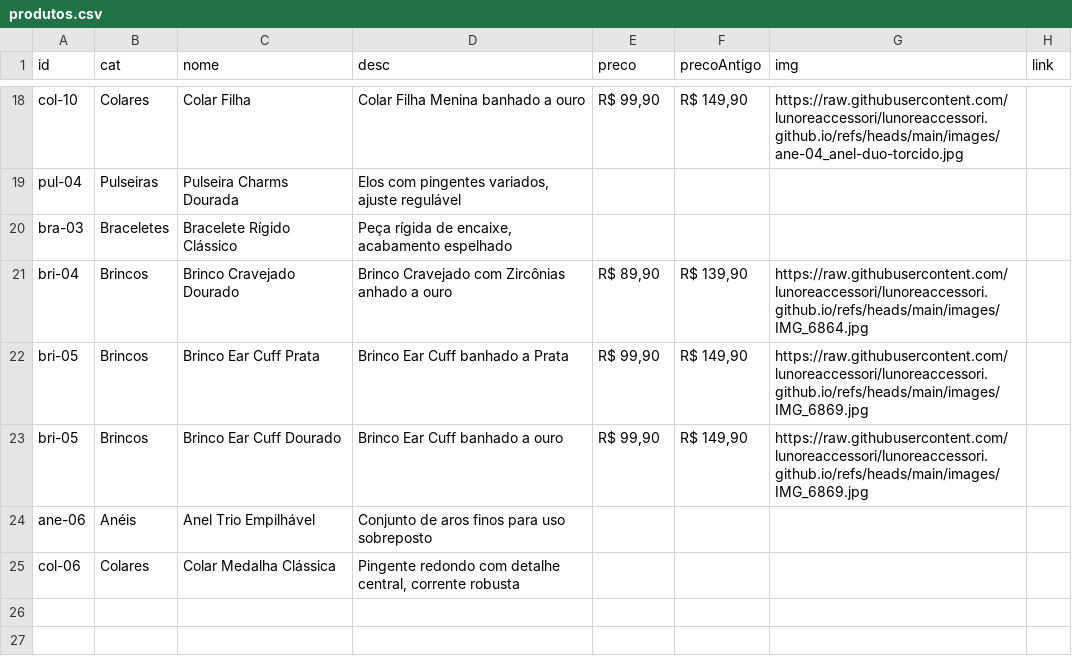
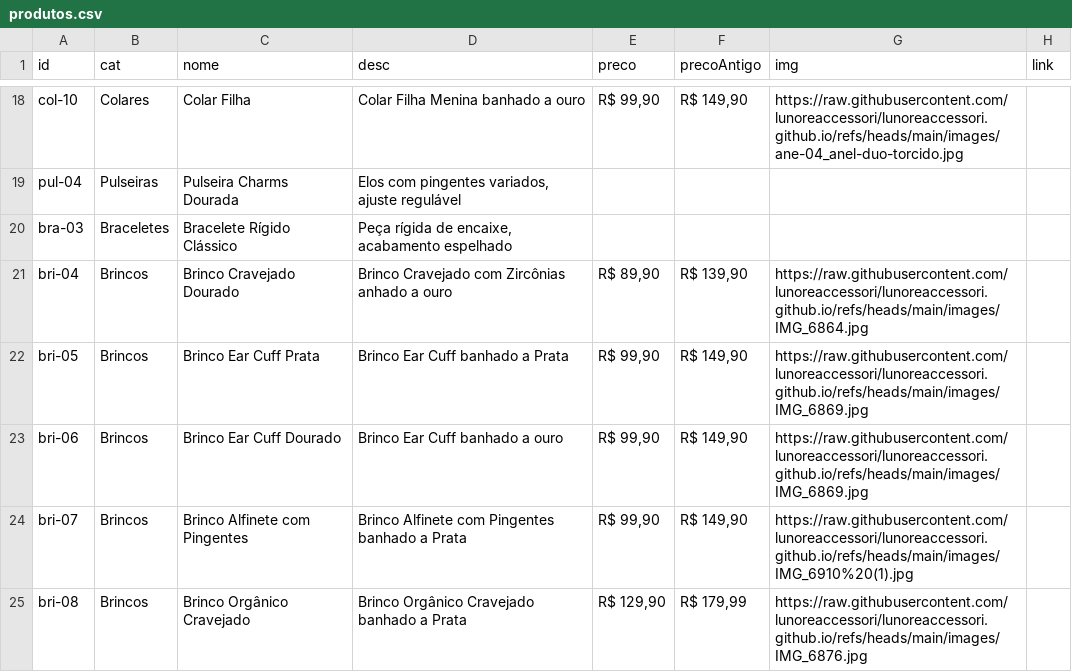
Before and after one commit to gabrielastolfo/lnrcatalog, a CSV file: produtos.csv, drawn as a sheet; only a part is shown, gaps mark what is left out.

Commit message:
Update produtos.csv

```diff
--- a/produtos.csv
+++ b/produtos.csv
@@ -22,4 +22,4 @@ bri-04,Brincos,Brinco Cravejado Dourado,"Brinco Cravejado com Zircônias anhado
 bri-05,Brincos,Brinco Ear Cuff Prata,"Brinco Ear Cuff banhado a Prata","R$ 99,90","R$ 149,90",https://raw.githubusercontent.com/lunoreaccessori/lunoreaccessori.github.io/refs/heads/main/images/IMG_6869.jpg,
-bri-05,Brincos,Brinco Ear Cuff Dourado,"Brinco Ear Cuff banhado a ouro","R$ 99,90","R$ 149,90",https://raw.githubusercontent.com/lunoreaccessori/lunoreaccessori.github.io/refs/heads/main/images/IMG_6869.jpg,
-ane-06,Anéis,Anel Trio Empilhável,Conjunto de aros finos para uso sobreposto,,,,
-col-06,Colares,Colar Medalha Clássica,"Pingente redondo com detalhe central, corrente robusta",,,,
+bri-06,Brincos,Brinco Ear Cuff Dourado,"Brinco Ear Cuff banhado a ouro","R$ 99,90","R$ 149,90",https://raw.githubusercontent.com/lunoreaccessori/lunoreaccessori.github.io/refs/heads/main/images/IMG_6869.jpg,
+bri-07,Brincos,Brinco Alfinete com Pingentes,"Brinco Alfinete com Pingentes banhado a Prata","R$ 99,90","R$ 149,90",https://raw.githubusercontent.com/lunoreaccessori/lunoreaccessori.github.io/refs/heads/main/images/IMG_6910%20(1).jpg,
+bri-08,Brincos,Brinco Orgânico Cravejado,"Brinco Orgânico Cravejado banhado a Prata","R$ 129,90","R$ 179,99",https://raw.githubusercontent.com/lunoreaccessori/lunoreaccessori.github.io/refs/heads/main/images/IMG_6876.jpg,
```
